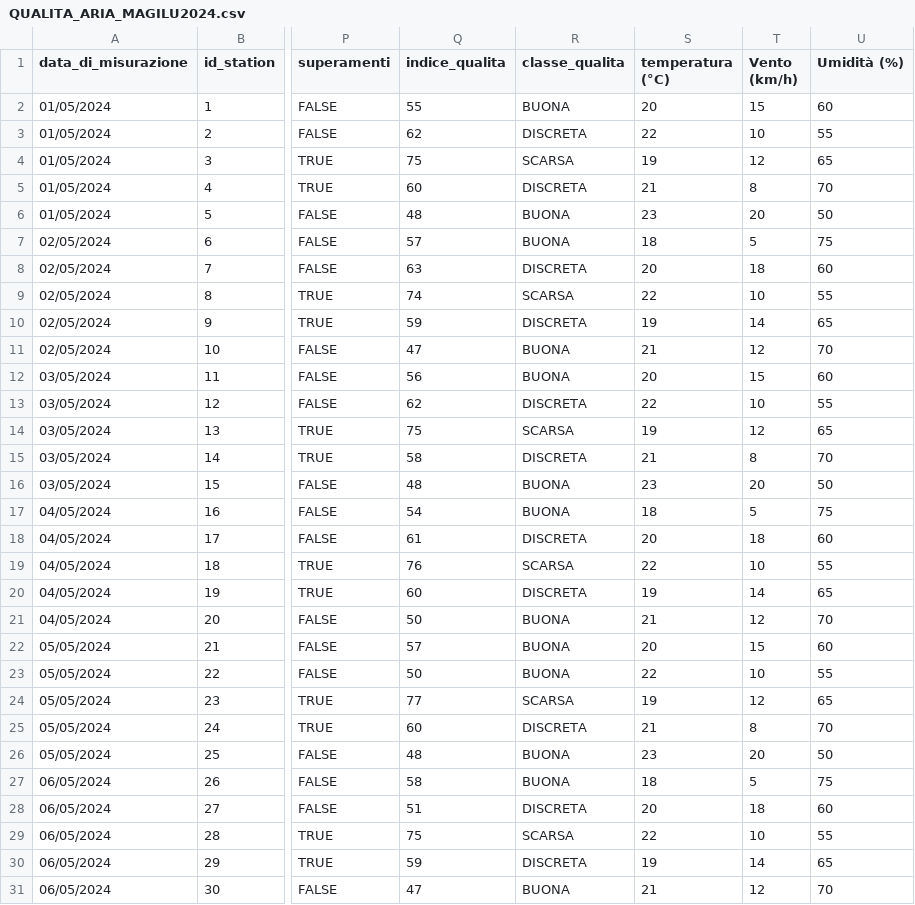
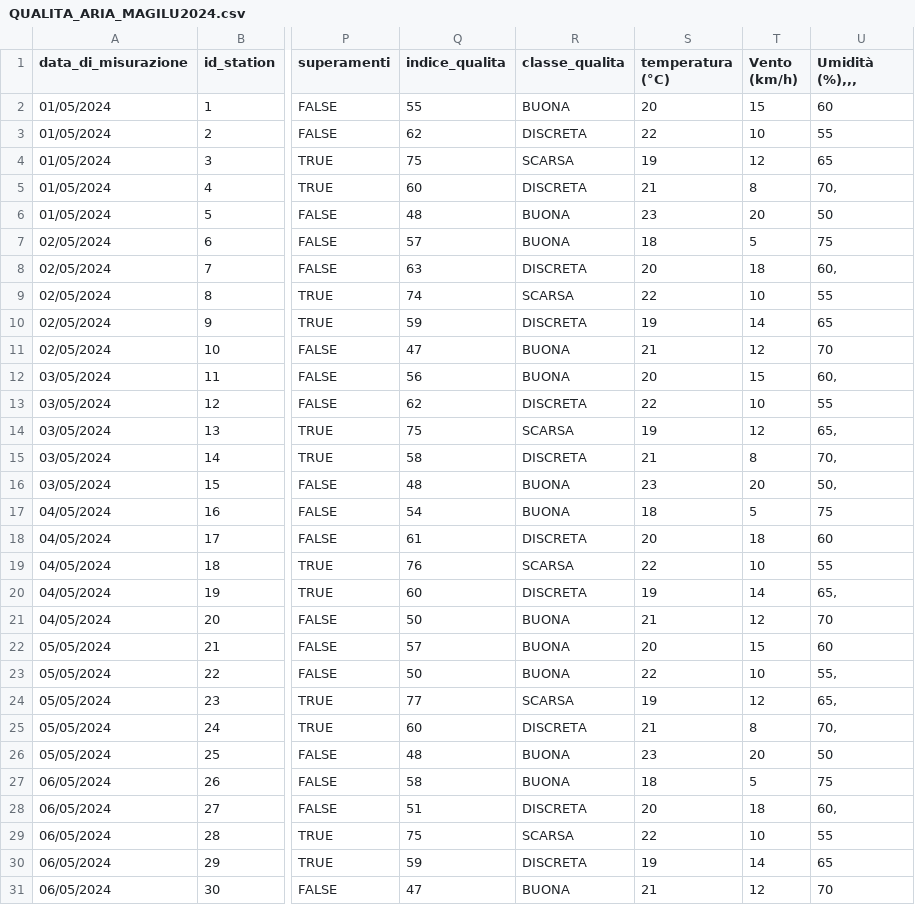
Before and after one commit to MARJANZAGHARI1993/Icon23-24, a CSV file: progetto icon/dataset/QUALITA_ARIA_MAGILU2024.csv, drawn as a sheet; only a part is shown, gaps mark what is left out; the diff covers the shown part only; the diff names each change by its address in the sheet, - before the commit and + after, or states it on an @@ line.

```diff
--- a/progetto icon/dataset/QUALITA_ARIA_MAGILU2024.csv
+++ b/progetto icon/dataset/QUALITA_ARIA_MAGILU2024.csv
-U1: Umidità (%)
+U1: Umidità (%),,,
-U5 (Umidità (%),,,): 70
+U5 (Umidità (%),,,): 70,
-U8 (Umidità (%),,,): 60
+U8 (Umidità (%),,,): 60,
-U12 (Umidità (%),,,): 60
+U12 (Umidità (%),,,): 60,
-U14 (Umidità (%),,,): 65
+U14 (Umidità (%),,,): 65,
-U15 (Umidità (%),,,): 70
+U15 (Umidità (%),,,): 70,
-U16 (Umidità (%),,,): 50
+U16 (Umidità (%),,,): 50,
-U20 (Umidità (%),,,): 65
+U20 (Umidità (%),,,): 65,
-U23 (Umidità (%),,,): 55
+U23 (Umidità (%),,,): 55,
-U24 (Umidità (%),,,): 65
+U24 (Umidità (%),,,): 65,
-U25 (Umidità (%),,,): 70
+U25 (Umidità (%),,,): 70,
-U28 (Umidità (%),,,): 60
+U28 (Umidità (%),,,): 60,
```
Also changed, not shown: 28 edited cells elsewhere in this file, 6 other files.
